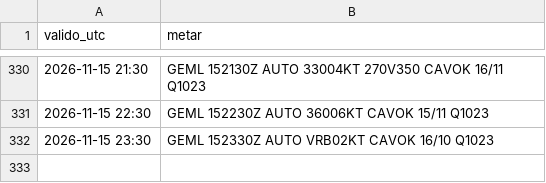
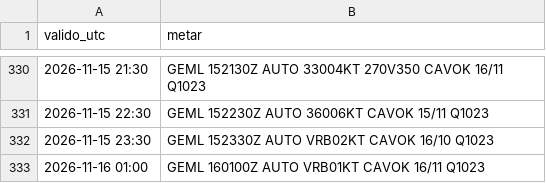
Before and after one commit to pabloauxiliar7/aterriza-mln, a CSV file: data/historico/2026-11.csv, drawn as a sheet; only a part is shown, gaps mark what is left out; the diff names each change by its address in the sheet, - before the commit and + after, or states it on an @@ line.

```diff
--- a/data/historico/2026-11.csv
+++ b/data/historico/2026-11.csv
+row 333: 2026-11-16 01:00 | GEML 160100Z AUTO VRB01KT CAVOK 16/11 Q1023
```
Also changed, not shown: 2 other files.
